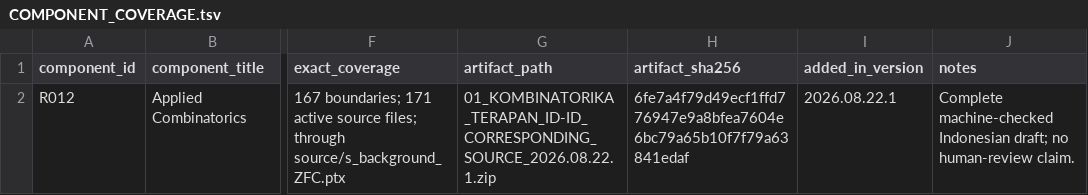
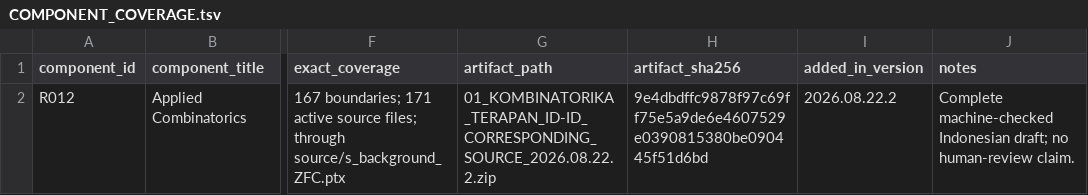
Before and after one commit to KokunoYumeto/applied-combinatorics-id, a TSV file: evidence/COMPONENT_COVERAGE.tsv, drawn as a sheet; only a part is shown, gaps mark what is left out; the diff names each change by its address in the sheet, - before the commit and + after, or states it on an @@ line.

```diff
--- a/evidence/COMPONENT_COVERAGE.tsv
+++ b/evidence/COMPONENT_COVERAGE.tsv
-G2 (artifact_path): 01_KOMBINATORIKA_TERAPAN_ID-ID_CORRESPONDING_SOURCE_2026.08.22.1.zip
+G2 (artifact_path): 01_KOMBINATORIKA_TERAPAN_ID-ID_CORRESPONDING_SOURCE_2026.08.22.2.zip
-H2 (artifact_sha256): 6fe7a4f79d49ecf1ffd776947e9a8bfea7604e6bc79a65b10f7f79a63841edaf
+H2 (artifact_sha256): 9e4dbdffc9878f97c69ff75e5a9de6e4607529e0390815380be090445f51d6bd
-I2 (added_in_version): 2026.08.22.1
+I2 (added_in_version): 2026.08.22.2
```
Also changed, not shown: backend/exports/BACKEND_EXPORT_MANIFEST.csv, evidence/ARTIFACT_SHA256.tsv, 30 other files.
